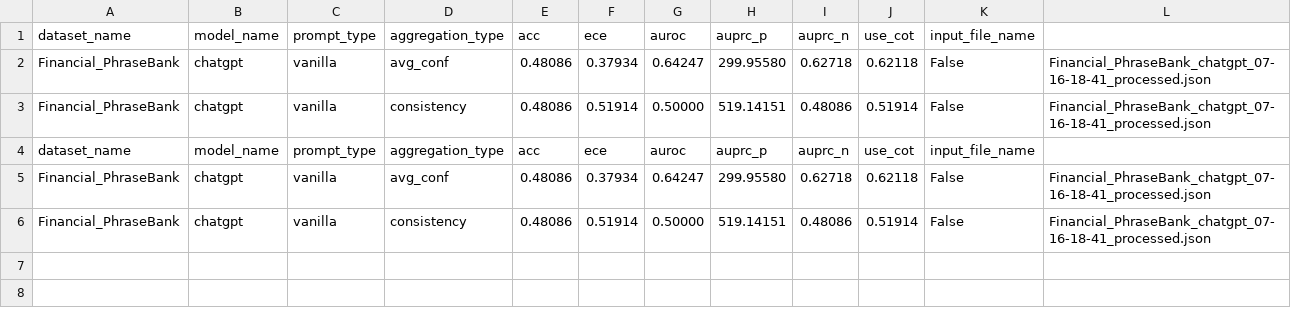
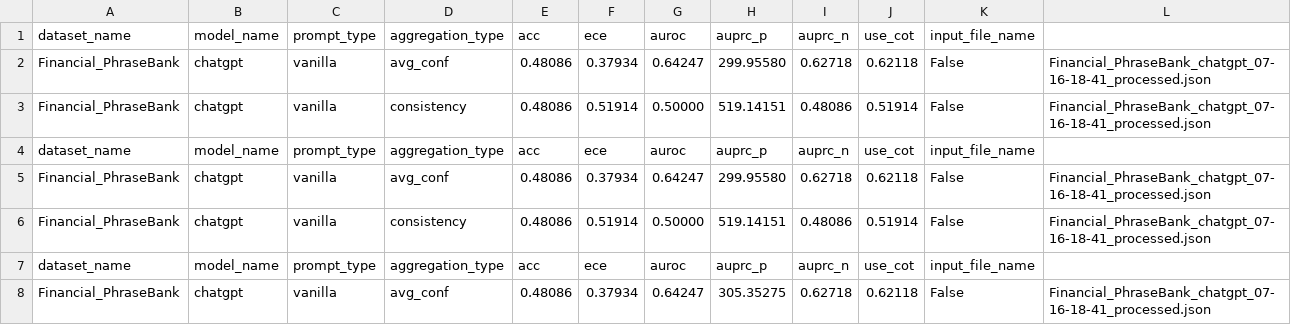
Before and after one commit to minji-yoo-accounting/llm-trust-issue, a CSV file: scripts/final_output/vanilla_self_random_1/chatgpt/Financial_PhraseBank/all_results.csv, drawn as a sheet.

Commit message:
vanilla visuals

```diff
--- a/scripts/final_output/vanilla_self_random_1/chatgpt/Financial_PhraseBank/all_results.csv
+++ b/scripts/final_output/vanilla_self_random_1/chatgpt/Financial_PhraseBank/all_results.csv
@@ -6 +6,3 @@ Financial_PhraseBank,chatgpt,vanilla,avg_conf,0.48086,0.37934,0.64247,299.95580,
 Financial_PhraseBank,chatgpt,vanilla,consistency,0.48086,0.51914,0.50000,519.14151,0.48086,0.51914,False,Financial_PhraseBank_chatgpt_07-16-18-41_processed.json
+dataset_name,model_name,prompt_type,aggregation_type,acc,ece,auroc,auprc_p,auprc_n,use_cot,input_file_name
+Financial_PhraseBank,chatgpt,vanilla,avg_conf,0.48086,0.37934,0.64247,305.35275,0.62718,0.62118,False,Financial_PhraseBank_chatgpt_07-16-18-41_processed.json
```
Also changed, not shown: 4 other files.
